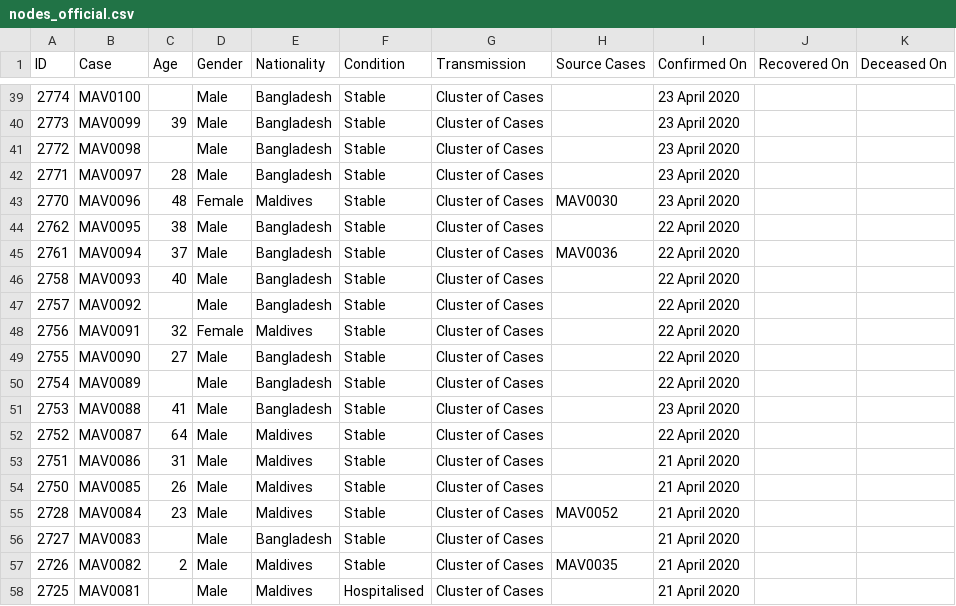
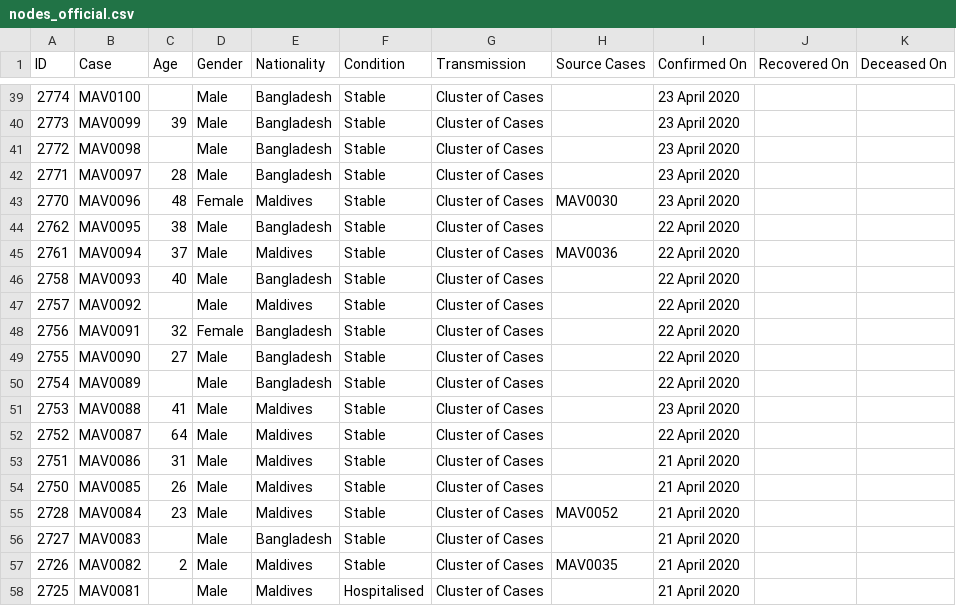
Before and after one commit to opendatamv/mv-covid19, a CSV file: nodes_official.csv, drawn as a sheet; only a part is shown, gaps mark what is left out.

Commit message:
fixes in nodes from upstream

```diff
--- a/nodes_official.csv
+++ b/nodes_official.csv
@@ -44,9 +44,9 @@ ID,Case,Age,Gender,Nationality,Condition,Transmission,Source Cases,Confirmed On,
 2762,MAV0095,38,Male,Bangladesh,Stable,Cluster of Cases,,22 April 2020,,
-2761,MAV0094,37,Male,Bangladesh,Stable,Cluster of Cases,MAV0036,22 April 2020,,
+2761,MAV0094,37,Male,Maldives,Stable,Cluster of Cases,MAV0036,22 April 2020,,
 2758,MAV0093,40,Male,Bangladesh,Stable,Cluster of Cases,,22 April 2020,,
-2757,MAV0092,,Male,Bangladesh,Stable,Cluster of Cases,,22 April 2020,,
-2756,MAV0091,32,Female,Maldives,Stable,Cluster of Cases,,22 April 2020,,
+2757,MAV0092,,Male,Maldives,Stable,Cluster of Cases,,22 April 2020,,
+2756,MAV0091,32,Female,Bangladesh,Stable,Cluster of Cases,,22 April 2020,,
 2755,MAV0090,27,Male,Bangladesh,Stable,Cluster of Cases,,22 April 2020,,
 2754,MAV0089,,Male,Bangladesh,Stable,Cluster of Cases,,22 April 2020,,
-2753,MAV0088,41,Male,Bangladesh,Stable,Cluster of Cases,,23 April 2020,,
+2753,MAV0088,41,Male,Maldives,Stable,Cluster of Cases,,23 April 2020,,
 2752,MAV0087,64,Male,Maldives,Stable,Cluster of Cases,,22 April 2020,,
```
